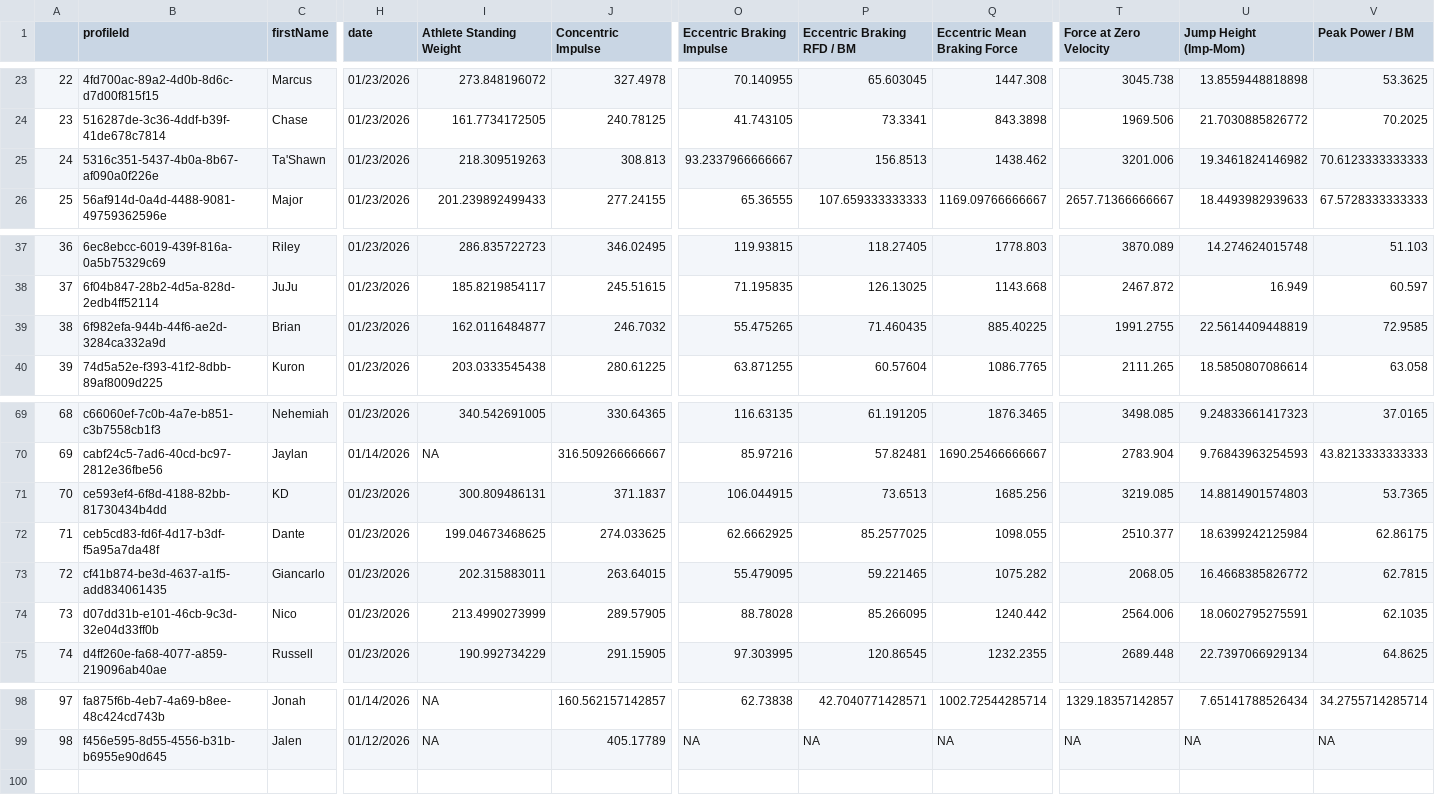
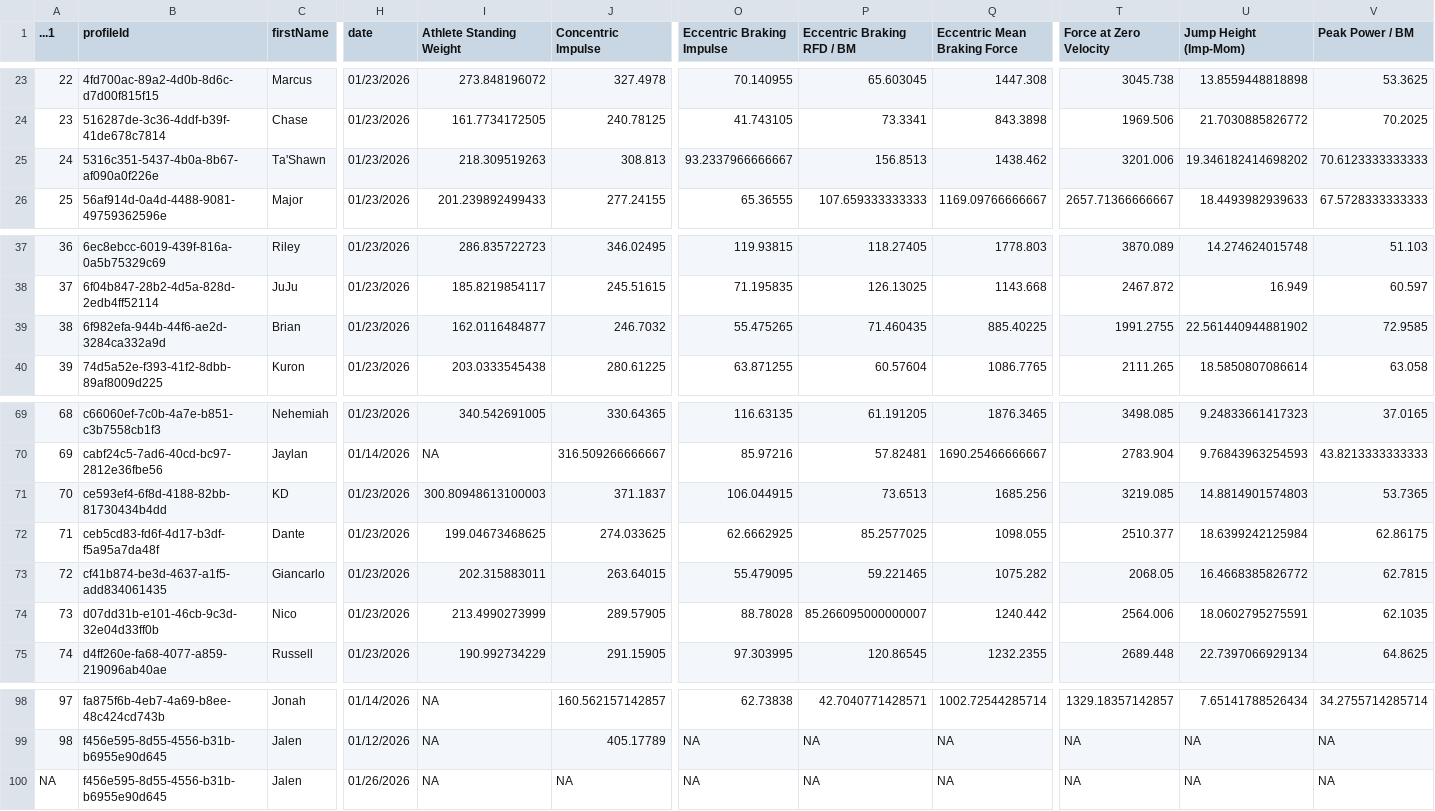
Before and after one commit to tylerrchia/UCLA-Football-Strength-App, a CSV file: data/forcedecks.csv, drawn as a sheet; only a part is shown, gaps mark what is left out; rows hold the shown columns only; the diff names each change by its address in the sheet, - before the commit and + after, or states it on an @@ line.

```diff
--- a/data/forcedecks.csv
+++ b/data/forcedecks.csv
@@ column A (...1) renumbered in row 1 @@
-U25 (Jump Height (Imp-Mom)): 19.3461824146982
+U25 (Jump Height (Imp-Mom)): 19.346182414698202
-U39 (Jump Height (Imp-Mom)): 22.5614409448819
+U39 (Jump Height (Imp-Mom)): 22.561440944881902
-I71 (Athlete Standing Weight): 300.809486131
+I71 (Athlete Standing Weight): 300.80948613100003
-P74 (Eccentric Braking RFD / BM): 85.266095
+P74 (Eccentric Braking RFD / BM): 85.266095000000007
+row 100: NA | f456e595-8d55-4556-b31b-b6955e90d645 | Jalen | 01/26/2026 | NA | NA | NA | NA | NA | NA | NA | NA
```
Also changed, not shown: data/nordbord.csv.
